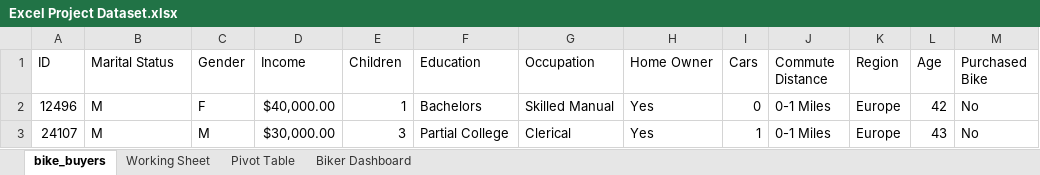
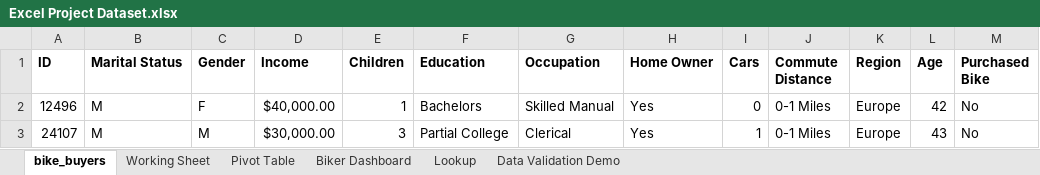
Before and after one commit to AdepuTejaswini9/Customer-Purchase-Analysis-Dashboard, an Excel workbook: Dataset/Excel Project Dataset.xlsx, sheet bike_buyers, drawn as a sheet; only a part is shown; values as stored, in another font and other column widths than the file's, no borders; the diff names each change by its address in the sheet, - before the commit and + after, or states it on an @@ line.

```diff
--- a/Dataset/Excel Project Dataset.xlsx (sheet bike_buyers)
+++ b/Dataset/Excel Project Dataset.xlsx (sheet bike_buyers)
+sheet tab: Lookup
+sheet tab: Data Validation Demo
-A1:M1 bold: off
+A1:M1 bold: on
```
Also changed, not shown: sheet Working Sheet, sheet Biker Dashboard, charts or pictures.
